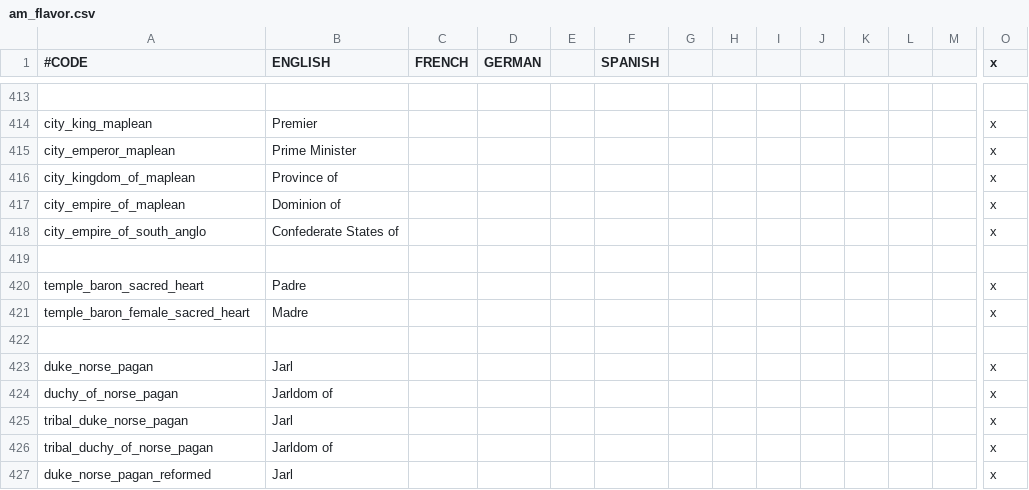
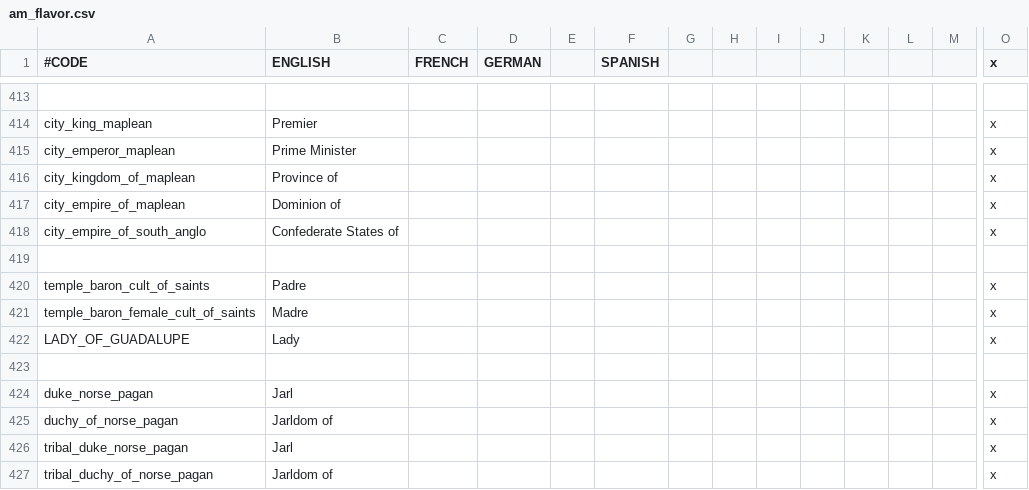
Before and after one commit to Ofaloaf/postapoc, a CSV file: After the End/localisation/am_flavor.csv, drawn as a sheet; only a part is shown, gaps mark what is left out; the shorter side is filled out with more unchanged rows; rows hold the shown columns only; the diff names each change by its address in the sheet, - before the commit and + after, or states it on an @@ line.

Commit message:
adjustments for madre de dios

```diff
--- a/After the End/localisation/am_flavor.csv
+++ b/After the End/localisation/am_flavor.csv
-A420 (#CODE): temple_baron_sacred_heart
+A420 (#CODE): temple_baron_cult_of_saints
-A421 (#CODE): temple_baron_female_sacred_heart
+A421 (#CODE): temple_baron_female_cult_of_saints
+row 422: LADY_OF_GUADALUPE | Lady |  |  |  |  |  |  |  |  |  |  |  | x
```
